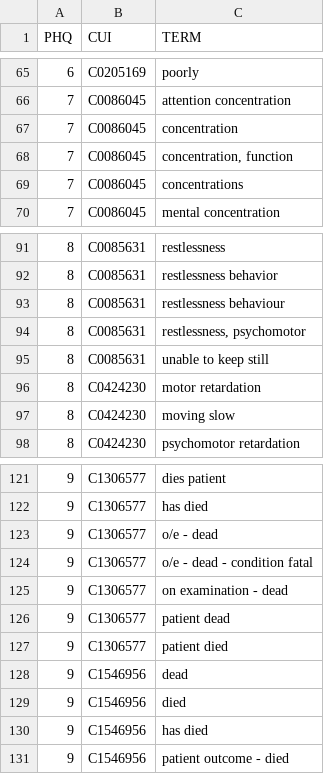
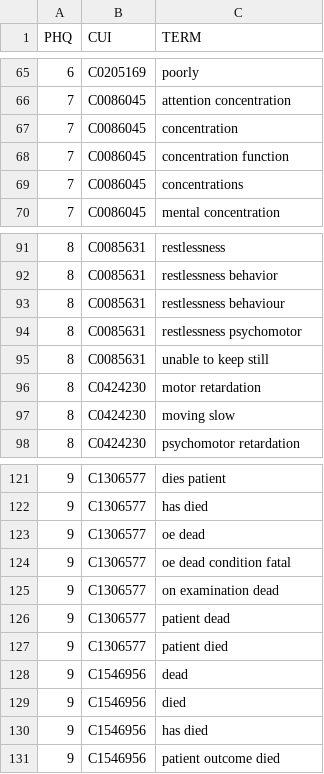
Before and after one commit to som-shahlab/psych-audio, a TSV file: data/clinical-terms-v3.tsv, drawn as a sheet; only a part is shown, gaps mark what is left out; the diff covers the shown part only.

```diff
--- a/data/clinical-terms-v3.tsv
+++ b/data/clinical-terms-v3.tsv
@@ -67,3 +67,3 @@ PHQ	CUI	TERM
 7	C0086045	concentration
-7	C0086045	concentration, function
+7	C0086045	concentration function
 7	C0086045	concentrations
@@ -93,3 +93,3 @@ PHQ	CUI	TERM
 8	C0085631	restlessness behaviour
-8	C0085631	restlessness, psychomotor
+8	C0085631	restlessness psychomotor
 8	C0085631	unable to keep still
@@ -122,5 +122,5 @@ PHQ	CUI	TERM
 9	C1306577	has died
-9	C1306577	o/e - dead
-9	C1306577	o/e - dead - condition fatal
-9	C1306577	on examination - dead
+9	C1306577	oe dead
+9	C1306577	oe dead condition fatal
+9	C1306577	on examination dead
 9	C1306577	patient dead
@@ -130,2 +130,2 @@ PHQ	CUI	TERM
 9	C1546956	has died
-9	C1546956	patient outcome - died
+9	C1546956	patient outcome died
```
Also changed, not shown: 8 edited cells elsewhere in this file.
